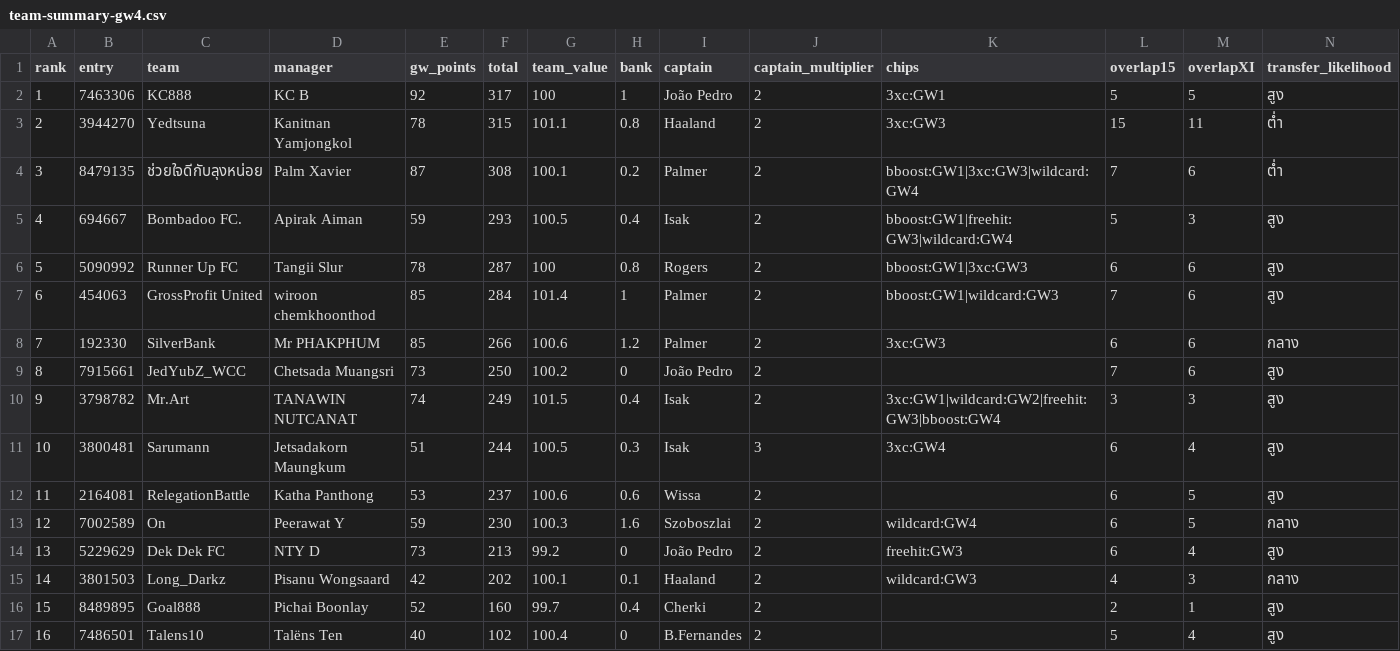
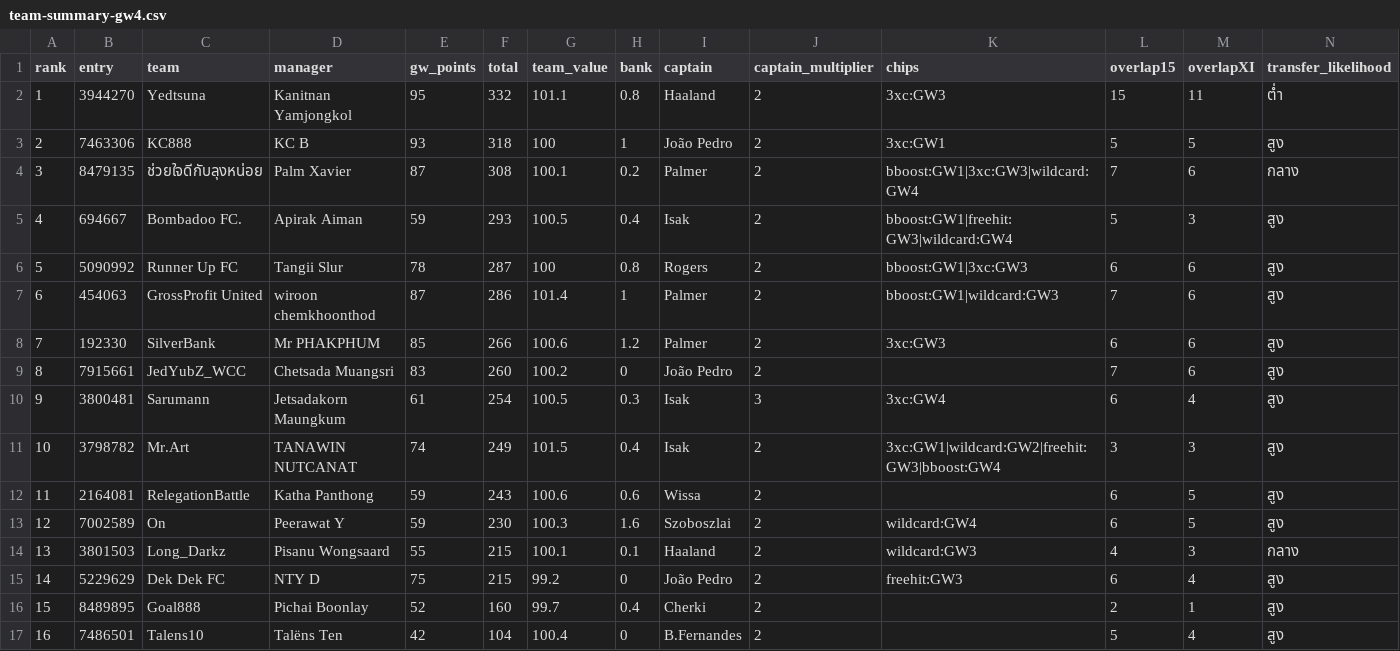
Before and after one commit to kanitnany-cloud/GPTxMe, a CSV file: mini-league/team-summary-gw4.csv, drawn as a sheet.

```diff
--- a/mini-league/team-summary-gw4.csv
+++ b/mini-league/team-summary-gw4.csv
@@ -1,17 +1,17 @@
 rank,entry,team,manager,gw_points,total,team_value,bank,captain,captain_multiplier,chips,overlap15,overlapXI,transfer_likelihood
-1,7463306,KC888,KC B,92,317,100,1,João Pedro,2,3xc:GW1,5,5,สูง
-2,3944270,Yedtsuna,Kanitnan Yamjongkol,78,315,101.1,0.8,Haaland,2,3xc:GW3,15,11,ต่ำ
-3,8479135,ช่วยใจดีกับลุงหน่อย,Palm Xavier,87,308,100.1,0.2,Palmer,2,bboost:GW1|3xc:GW3|wildcard:GW4,7,6,ต่ำ
+1,3944270,Yedtsuna,Kanitnan Yamjongkol,95,332,101.1,0.8,Haaland,2,3xc:GW3,15,11,ต่ำ
+2,7463306,KC888,KC B,93,318,100,1,João Pedro,2,3xc:GW1,5,5,สูง
+3,8479135,ช่วยใจดีกับลุงหน่อย,Palm Xavier,87,308,100.1,0.2,Palmer,2,bboost:GW1|3xc:GW3|wildcard:GW4,7,6,กลาง
 4,694667,Bombadoo FC.,Apirak Aiman,59,293,100.5,0.4,Isak,2,bboost:GW1|freehit:GW3|wildcard:GW4,5,3,สูง
 5,5090992,Runner Up FC,Tangii Slur,78,287,100,0.8,Rogers,2,bboost:GW1|3xc:GW3,6,6,สูง
-6,454063,GrossProfit United,wiroon chemkhoonthod,85,284,101.4,1,Palmer,2,bboost:GW1|wildcard:GW3,7,6,สูง
-7,192330,SilverBank,Mr PHAKPHUM,85,266,100.6,1.2,Palmer,2,3xc:GW3,6,6,กลาง
-8,7915661,JedYubZ_WCC,Chetsada Muangsri,73,250,100.2,0,João Pedro,2,,7,6,สูง
-9,3798782,Mr.Art,TANAWIN NUTCANAT,74,249,101.5,0.4,Isak,2,3xc:GW1|wildcard:GW2|freehit:GW3|bboost:GW4,3,3,สูง
-10,3800481,Sarumann,Jetsadakorn Maungkum,51,244,100.5,0.3,Isak,3,3xc:GW4,6,4,สูง
-11,2164081,RelegationBattle,Katha Panthong,53,237,100.6,0.6,Wissa,2,,6,5,สูง
-12,7002589,On,Peerawat Y,59,230,100.3,1.6,Szoboszlai,2,wildcard:GW4,6,5,กลาง
-13,5229629,Dek Dek FC,NTY D,73,213,99.2,0,João Pedro,2,freehit:GW3,6,4,สูง
-14,3801503,Long_Darkz,Pisanu Wongsaard,42,202,100.1,0.1,Haaland,2,wildcard:GW3,4,3,กลาง
+6,454063,GrossProfit United,wiroon chemkhoonthod,87,286,101.4,1,Palmer,2,bboost:GW1|wildcard:GW3,7,6,สูง
+7,192330,SilverBank,Mr PHAKPHUM,85,266,100.6,1.2,Palmer,2,3xc:GW3,6,6,สูง
+8,7915661,JedYubZ_WCC,Chetsada Muangsri,83,260,100.2,0,João Pedro,2,,7,6,สูง
+9,3800481,Sarumann,Jetsadakorn Maungkum,61,254,100.5,0.3,Isak,3,3xc:GW4,6,4,สูง
+10,3798782,Mr.Art,TANAWIN NUTCANAT,74,249,101.5,0.4,Isak,2,3xc:GW1|wildcard:GW2|freehit:GW3|bboost:GW4,3,3,สูง
+11,2164081,RelegationBattle,Katha Panthong,59,243,100.6,0.6,Wissa,2,,6,5,สูง
+12,7002589,On,Peerawat Y,59,230,100.3,1.6,Szoboszlai,2,wildcard:GW4,6,5,สูง
+13,3801503,Long_Darkz,Pisanu Wongsaard,55,215,100.1,0.1,Haaland,2,wildcard:GW3,4,3,กลาง
+14,5229629,Dek Dek FC,NTY D,75,215,99.2,0,João Pedro,2,freehit:GW3,6,4,สูง
 15,8489895,Goal888,Pichai Boonlay,52,160,99.7,0.4,Cherki,2,,2,1,สูง
-16,7486501,Talens10,Talëns Ten,40,102,100.4,0,B.Fernandes,2,,5,4,สูง
+16,7486501,Talens10,Talëns Ten,42,104,100.4,0,B.Fernandes,2,,5,4,สูง
```
Also changed, not shown: mini-league/player-template-gw4.csv, 3 other files.
